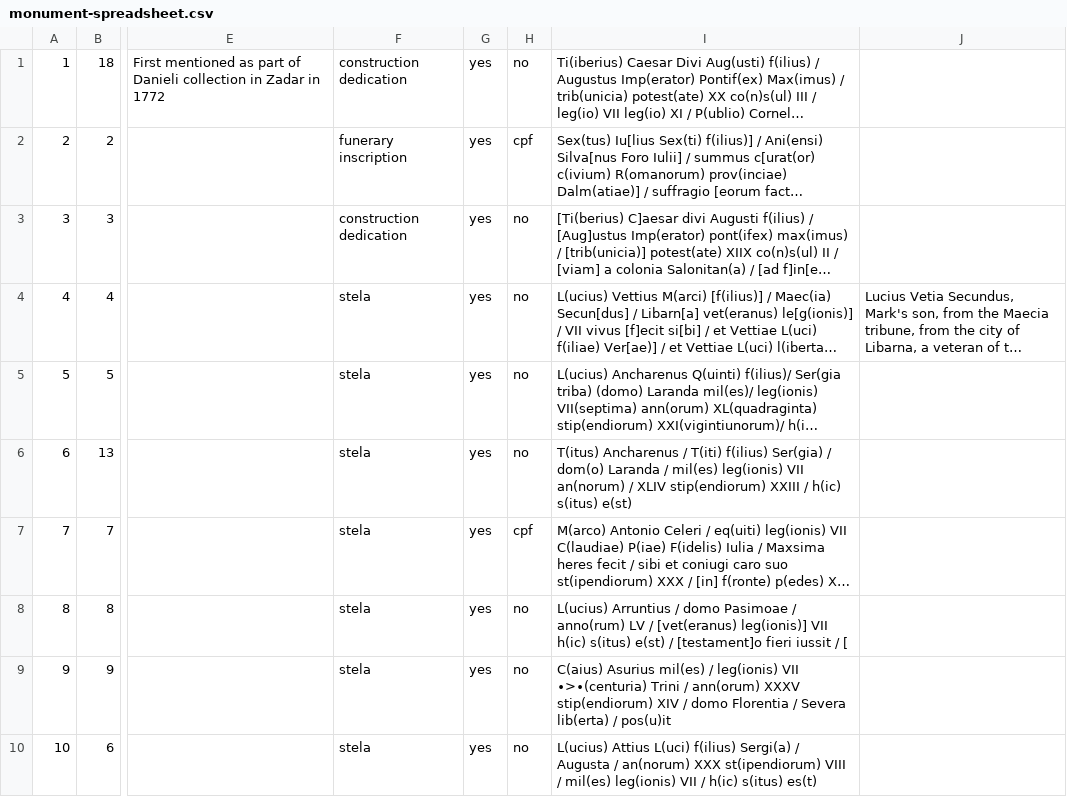
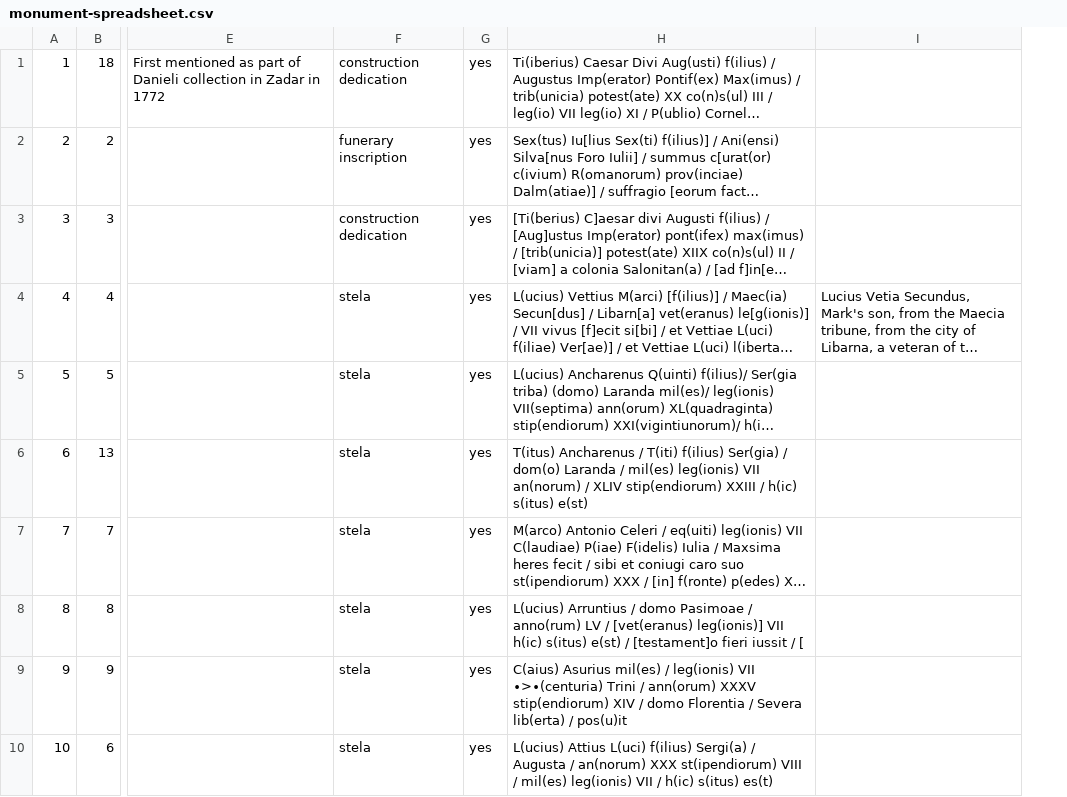
Before and after one commit to EwanSC/BromansCoopey, a CSV file: monument-spreadsheet.csv, drawn as a sheet; only a part is shown, gaps mark what is left out; long unchanged cells end in …; the diff names each change by its address in the sheet, - before the commit and + after, or states it on an @@ line.

```diff
--- a/monument-spreadsheet.csv
+++ b/monument-spreadsheet.csv
-column H, rows 1-10: no | cpf | no | no | no | no | cpf | no | no | no
```
Also changed, not shown: LegioServicemen.csv, Unit_Monument.csv, 3 other files.
